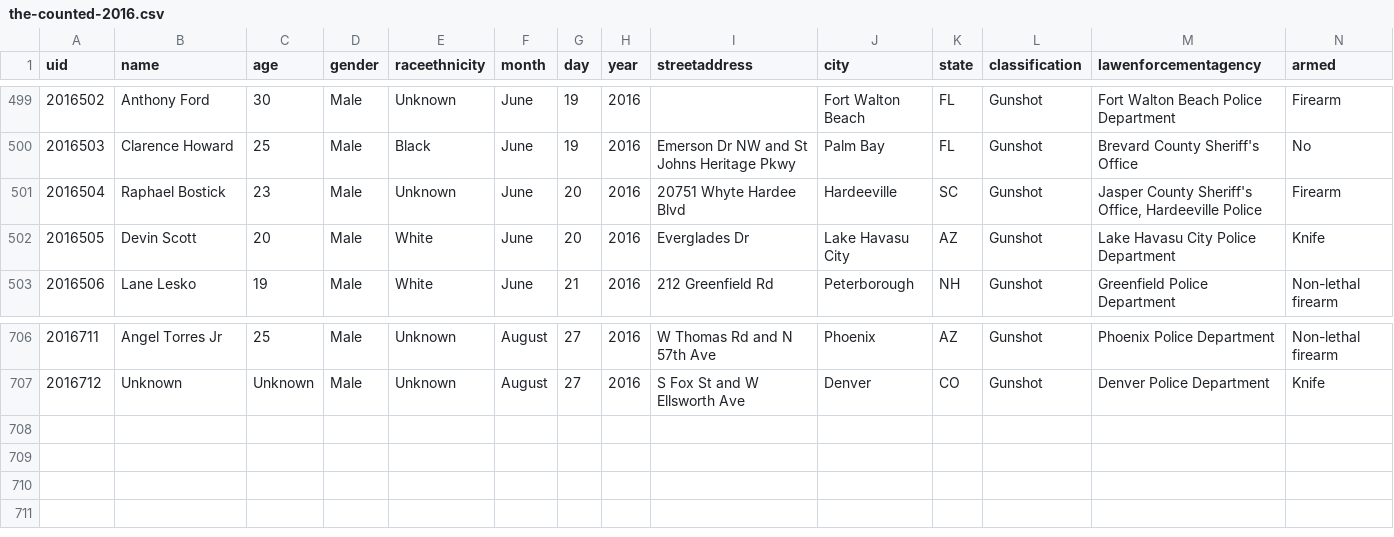
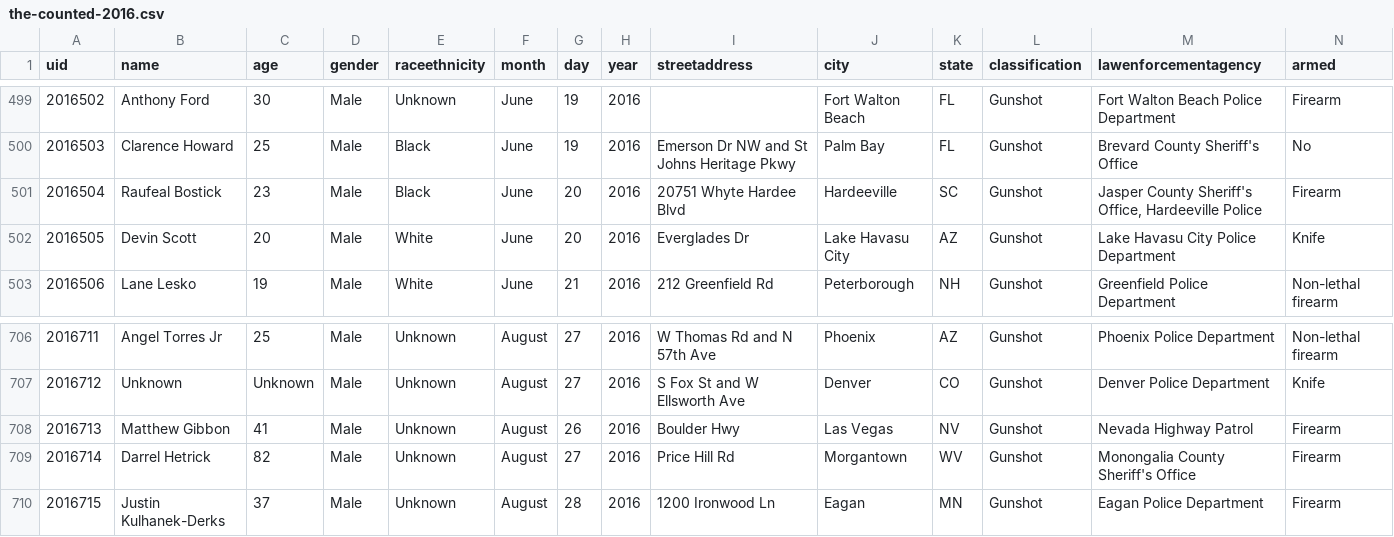
Before and after one commit to flother/thecounted, a CSV file: data/the-counted-2016.csv, drawn as a sheet; only a part is shown, gaps mark what is left out.

Commit message:
Add Matthew Gibbon and 2 others; update Raufeal Bostick

```diff
--- a/data/the-counted-2016.csv
+++ b/data/the-counted-2016.csv
@@ -500,3 +500,3 @@ uid,name,age,gender,raceethnicity,month,day,year,streetaddress,city,state,classi
 "2016503","Clarence Howard","25","Male","Black","June","19","2016","Emerson Dr NW and St Johns Heritage Pkwy","Palm Bay","FL","Gunshot","Brevard County Sheriff's Office","No"
-"2016504","Raphael Bostick","23","Male","Unknown","June","20","2016","20751 Whyte Hardee Blvd","Hardeeville","SC","Gunshot","Jasper County Sheriff's Office, Hardeeville Police","Firearm"
+"2016504","Raufeal Bostick","23","Male","Black","June","20","2016","20751 Whyte Hardee Blvd","Hardeeville","SC","Gunshot","Jasper County Sheriff's Office, Hardeeville Police","Firearm"
 "2016505","Devin Scott","20","Male","White","June","20","2016","Everglades Dr","Lake Havasu City","AZ","Gunshot","Lake Havasu City Police Department","Knife"
@@ -707 +707,4 @@ uid,name,age,gender,raceethnicity,month,day,year,streetaddress,city,state,classi
 "2016712","Unknown","Unknown","Male","Unknown","August","27","2016","S Fox St and W Ellsworth Ave","Denver","CO","Gunshot","Denver Police Department","Knife"
+"2016713","Matthew Gibbon","41","Male","Unknown","August","26","2016","Boulder Hwy","Las Vegas","NV","Gunshot","Nevada Highway Patrol","Firearm"
+"2016714","Darrel Hetrick","82","Male","Unknown","August","27","2016","Price Hill Rd","Morgantown","WV","Gunshot","Monongalia County Sheriff's Office","Firearm"
+"2016715","Justin Kulhanek-Derks","37","Male","Unknown","August","28","2016","1200 Ironwood Ln","Eagan","MN","Gunshot","Eagan Police Department","Firearm"
```
